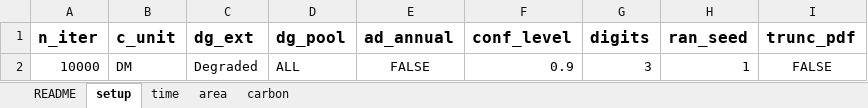
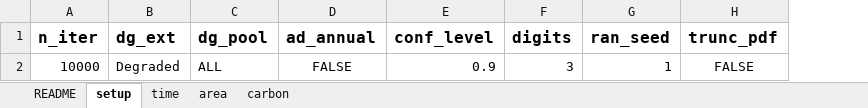
Before and after one commit to gaelso/mocaredd.dev2, an Excel workbook: inst/extdata/mocaredd-templatev2-simple.xlsx, sheet setup, drawn as a sheet; values as stored, in another font and other column widths than the file's, no borders; the diff names each change by its address in the sheet, - before the commit and + after, or states it on an @@ line.

```diff
--- a/inst/extdata/mocaredd-templatev2-simple.xlsx (sheet setup)
+++ b/inst/extdata/mocaredd-templatev2-simple.xlsx (sheet setup)
-column B (c_unit), row 2: DM
```
Also changed, not shown: sheet carbon, 5 other files.
